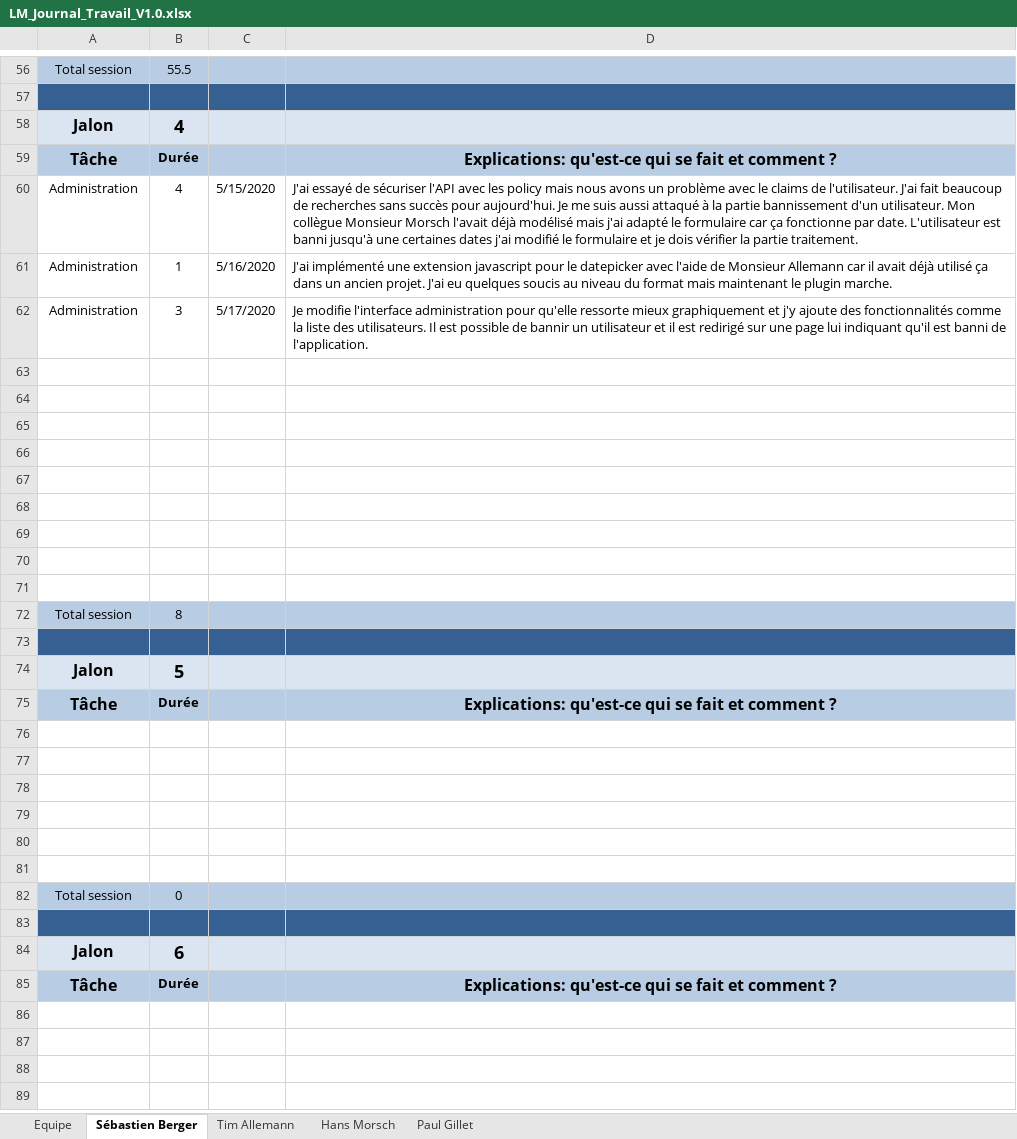
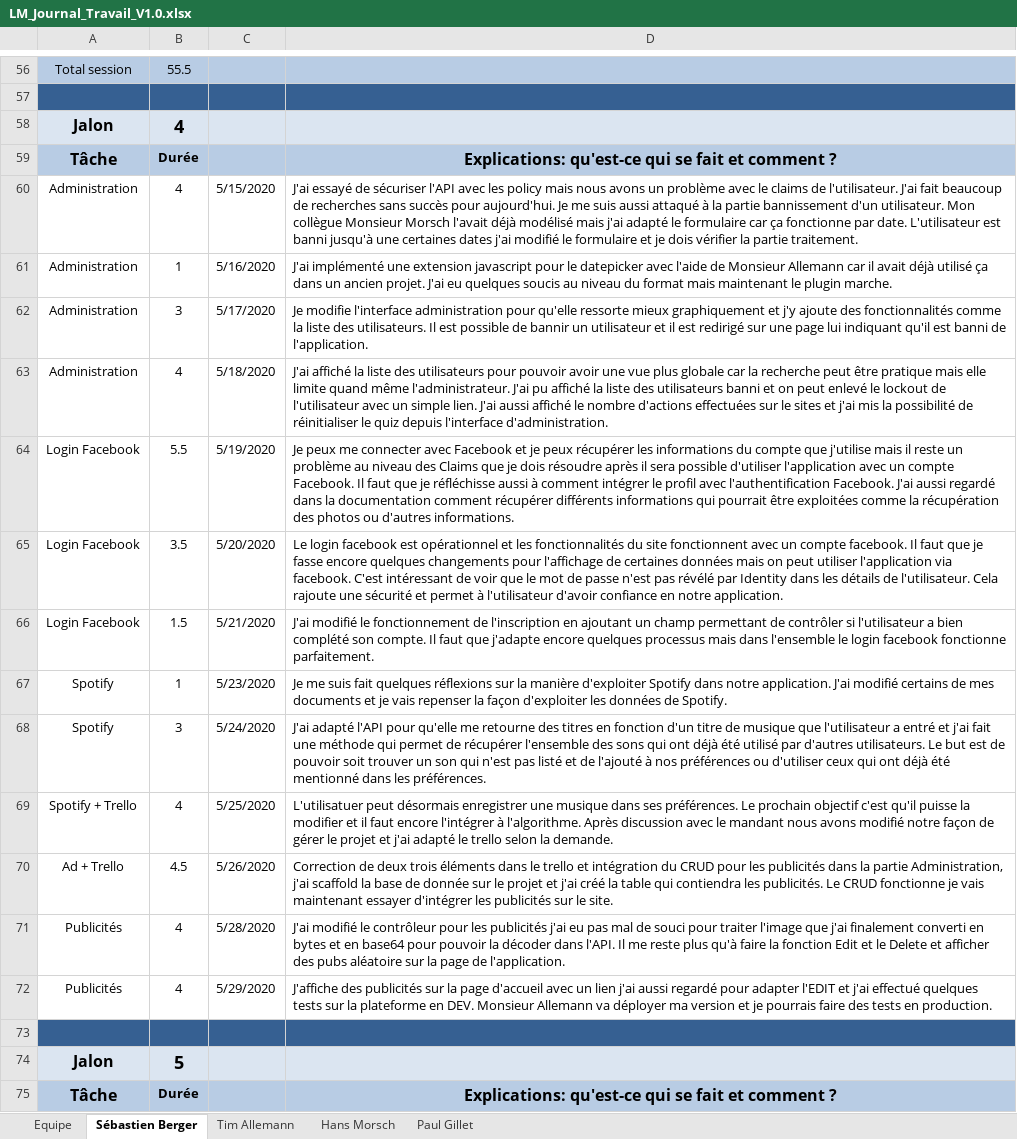
Before and after one commit to Zibeug/Love-Mirroring, an Excel workbook: LM_Journal_Travail_V1.0.xlsx, sheet Sébastien Berger, drawn as a sheet; only a part is shown, gaps mark what is left out; the shorter side is filled out with more unchanged rows; values as stored, in another font and other column widths than the file's, no borders; removed rows and columns are numbered as before the commit, all else as after; the diff names each change by its address in the sheet, - before the commit and + after, or states it on an @@ line.

```diff
--- a/LM_Journal_Travail_V1.0.xlsx (sheet Sébastien Berger)
+++ b/LM_Journal_Travail_V1.0.xlsx (sheet Sébastien Berger)
-row 63: (empty)
+row 63: Administration | 4 | 5/18/2020 | J'ai affiché la liste des utilisateurs pour pouvoir avoir une vue plus globale car la recherche peut être pratique mais elle limite quand même l'administrateur. J'ai pu affiché la liste des utilisateurs banni et on peut enlevé le lockout de l'utilisateur avec un simple lien. J'ai aussi affiché le nombre d'actions effectuées sur le sites et j'ai mis la possibilité de réinitialiser le quiz depuis l'interface d'administration.
-row 64: (empty)
+row 64: Login Facebook | 5.5 | 5/19/2020 | Je peux me connecter avec Facebook et je peux récupérer les informations du compte que j'utilise mais il reste un problème au niveau des Claims que je dois résoudre après il sera possible d'utiliser l'application avec un compte Facebook. Il faut que je réfléchisse aussi à comment intégrer le profil avec l'authentification Facebook. J'ai aussi regardé dans la documentation comment récupérer différents informations qui pourrait être exploitées comme la récupération des photos ou d'autres informations.
-row 65: (empty)
+row 65: Login Facebook | 3.5 | 5/20/2020 | Le login facebook est opérationnel et les fonctionnalités du site fonctionnent avec un compte facebook. Il faut que je fasse encore quelques changements pour l'affichage de certaines données mais on peut utiliser l'application via facebook. C'est intéressant de voir que le mot de passe n'est pas révélé par Identity dans les détails de l'utilisateur. Cela rajoute une sécurité et permet à l'utilisateur d'avoir confiance en notre application.
-row 66: (empty)
+row 66: Login Facebook | 1.5 | 5/21/2020 | J'ai modifié le fonctionnement de l'inscription en ajoutant un champ permettant de contrôler si l'utilisateur a bien complété son compte. Il faut que j'adapte encore quelques processus mais dans l'ensemble le login facebook fonctionne parfaitement.
-row 67: (empty)
+row 67: Spotify | 1 | 5/23/2020 | Je me suis fait quelques réflexions sur la manière d'exploiter Spotify dans notre application. J'ai modifié certains de mes documents et je vais repenser la façon d'exploiter les données de Spotify.
-row 68: (empty)
+row 68: Spotify | 3 | 5/24/2020 | J'ai adapté l'API pour qu'elle me retourne des titres en fonction d'un titre de musique que l'utilisateur a entré et j'ai fait une méthode qui permet de récupérer l'ensemble des sons qui ont déjà été utilisé par d'autres utilisateurs. Le but est de pouvoir soit trouver un son qui n'est pas listé et de l'ajouté à nos préférences ou d'utiliser ceux qui ont déjà été mentionné dans les préférences.
-row 69: (empty)
+row 69: Spotify + Trello | 4 | 5/25/2020 | L'utilisatuer peut désormais enregistrer une musique dans ses préférences. Le prochain objectif c'est qu'il puisse la modifier et il faut encore l'intégrer à l'algorithme. Après discussion avec le mandant nous avons modifié notre façon de gérer le projet et j'ai adapté le trello selon la demande.
-row 70: (empty)
+row 70: Ad + Trello | 4.5 | 5/26/2020 | Correction de deux trois éléments dans le trello et intégration du CRUD pour les publicités dans la partie Administration, j'ai scaffold la base de donnée sur le projet et j'ai créé la table qui contiendra les publicités. Le CRUD fonctionne je vais maintenant essayer d'intégrer les publicités sur le site.
-row 71: (empty)
+row 71: Publicités | 4 | 5/28/2020 | J'ai modifié le contrôleur pour les publicités j'ai eu pas mal de souci pour traiter l'image que j'ai finalement converti en bytes et en base64 pour pouvoir la décoder dans l'API. Il me reste plus qu'à faire la fonction Edit et le Delete et afficher des pubs aléatoire sur la page de l'application.
-row 72: Total session | 8
+row 72: Publicités | 4 | 5/29/2020 | J'affiche des publicités sur la page d'accueil avec un lien j'ai aussi regardé pour adapter l'EDIT et j'ai effectué quelques tests sur la plateforme en DEV. Monsieur Allemann va déployer ma version et je pourrais faire des tests en production.
```
Also changed, not shown: sheet Hans Morsch, sheet Equipe.
